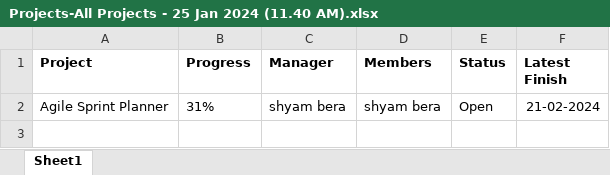
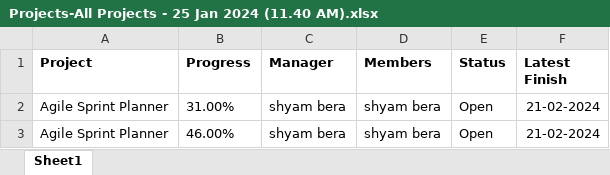
Before and after one commit to shyambera/Sxis, an Excel workbook: Projects-All Projects - 25 Jan 2024 (11.40 AM).xlsx, sheet Sheet1, drawn as a sheet; values as stored, in another font and other column widths than the file's, no borders; the diff names each change by its address in the sheet, - before the commit and + after, or states it on an @@ line.

Commit message:
task 1
update progress

```diff
--- a/Projects-All Projects - 25 Jan 2024 (11.40 AM).xlsx (sheet Sheet1)
+++ b/Projects-All Projects - 25 Jan 2024 (11.40 AM).xlsx (sheet Sheet1)
-B2 (Progress): 31%
+B2 (Progress): 31.00%
+row 3: Agile Sprint Planner | 46.00% | shyam bera | shyam bera | Open | 21-02-2024
```
